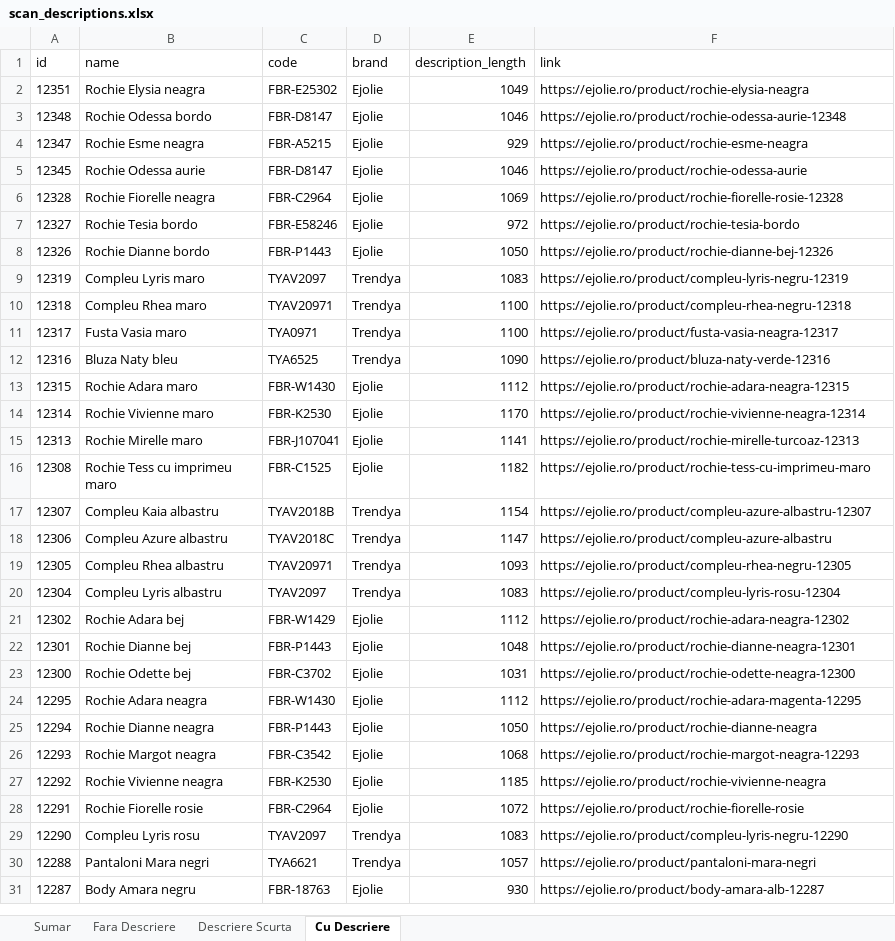
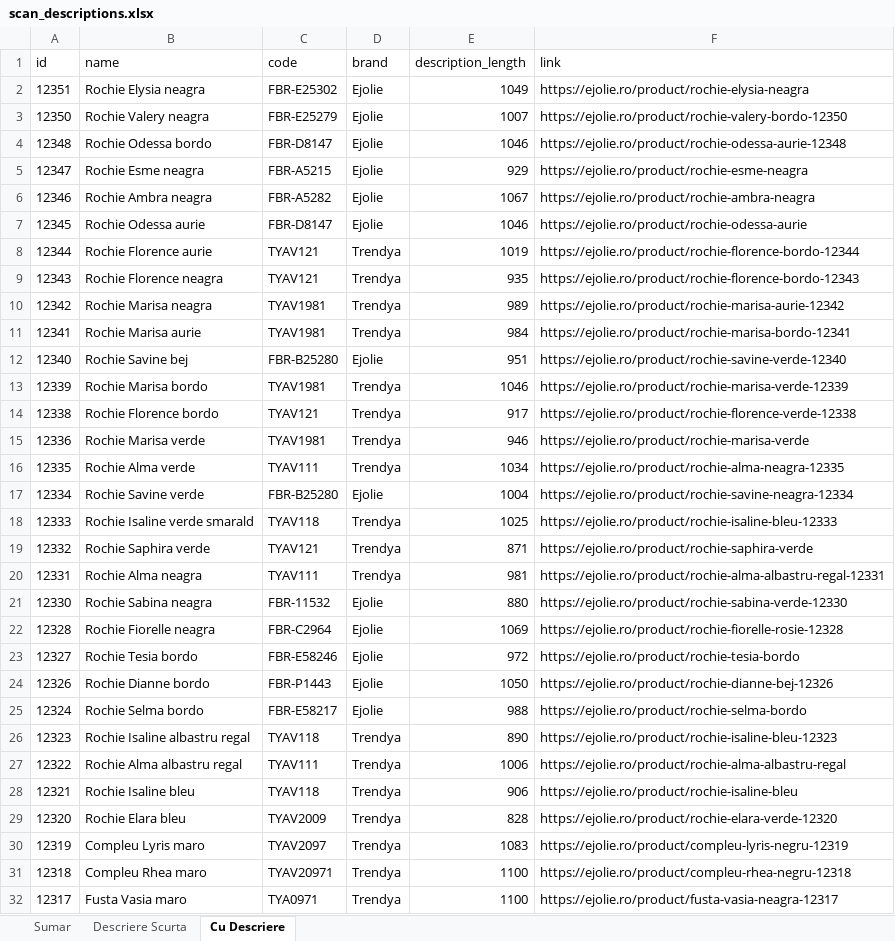
Before and after one commit to alextdr2016-ux/ejolie-openclaw-agent, an Excel workbook: ejolie-sales/scripts/scan_descriptions.xlsx, sheet Cu Descriere, drawn as a sheet; only a part is shown; the shorter side is filled out with more unchanged rows; values as stored, in another font and other column widths than the file's, no borders; the diff covers the shown part only; the diff names each change by its address in the sheet, - before the commit and + after, or states it on an @@ line.

```diff
--- a/ejolie-sales/scripts/scan_descriptions.xlsx (sheet Cu Descriere)
+++ b/ejolie-sales/scripts/scan_descriptions.xlsx (sheet Cu Descriere)
-sheet tab: Fara Descriere
+row 3: 12350 | Rochie Valery neagra | FBR-E25279 | Ejolie | 1007 | https://ejolie.ro/product/rochie-valery-bordo-12350
+row 6: 12346 | Rochie Ambra neagra | FBR-A5282 | Ejolie | 1067 | https://ejolie.ro/product/rochie-ambra-neagra
+row 8: 12344 | Rochie Florence aurie | TYAV121 | Trendya | 1019 | https://ejolie.ro/product/rochie-florence-bordo-12344
+row 9: 12343 | Rochie Florence neagra | TYAV121 | Trendya | 935 | https://ejolie.ro/product/rochie-florence-bordo-12343
+row 10: 12342 | Rochie Marisa neagra | TYAV1981 | Trendya | 989 | https://ejolie.ro/product/rochie-marisa-aurie-12342
+row 11: 12341 | Rochie Marisa aurie | TYAV1981 | Trendya | 984 | https://ejolie.ro/product/rochie-marisa-bordo-12341
+row 12: 12340 | Rochie Savine bej | FBR-B25280 | Ejolie | 951 | https://ejolie.ro/product/rochie-savine-verde-12340
+row 13: 12339 | Rochie Marisa bordo | TYAV1981 | Trendya | 1046 | https://ejolie.ro/product/rochie-marisa-verde-12339
+row 14: 12338 | Rochie Florence bordo | TYAV121 | Trendya | 917 | https://ejolie.ro/product/rochie-florence-verde-12338
+row 15: 12336 | Rochie Marisa verde | TYAV1981 | Trendya | 946 | https://ejolie.ro/product/rochie-marisa-verde
+row 16: 12335 | Rochie Alma verde | TYAV111 | Trendya | 1034 | https://ejolie.ro/product/rochie-alma-neagra-12335
+row 17: 12334 | Rochie Savine verde | FBR-B25280 | Ejolie | 1004 | https://ejolie.ro/product/rochie-savine-neagra-12334
+row 18: 12333 | Rochie Isaline verde smarald | TYAV118 | Trendya | 1025 | https://ejolie.ro/product/rochie-isaline-bleu-12333
+row 19: 12332 | Rochie Saphira verde | TYAV121 | Trendya | 871 | https://ejolie.ro/product/rochie-saphira-verde
+row 20: 12331 | Rochie Alma neagra | TYAV111 | Trendya | 981 | https://ejolie.ro/product/rochie-alma-albastru-regal-12331
+row 21: 12330 | Rochie Sabina neagra | FBR-11532 | Ejolie | 880 | https://ejolie.ro/product/rochie-sabina-verde-12330
+row 25: 12324 | Rochie Selma bordo | FBR-E58217 | Ejolie | 988 | https://ejolie.ro/product/rochie-selma-bordo
+row 26: 12323 | Rochie Isaline albastru regal | TYAV118 | Trendya | 890 | https://ejolie.ro/product/rochie-isaline-bleu-12323
+row 27: 12322 | Rochie Alma albastru regal | TYAV111 | Trendya | 1006 | https://ejolie.ro/product/rochie-alma-albastru-regal
+row 28: 12321 | Rochie Isaline bleu | TYAV118 | Trendya | 906 | https://ejolie.ro/product/rochie-isaline-bleu
+row 29: 12320 | Rochie Elara bleu | TYAV2009 | Trendya | 828 | https://ejolie.ro/product/rochie-elara-verde-12320
```
Also changed, not shown: 170 added rows and 2 removed rows elsewhere in this sheet, sheet Descriere Scurta, sheet Sumar, 5 other files.
